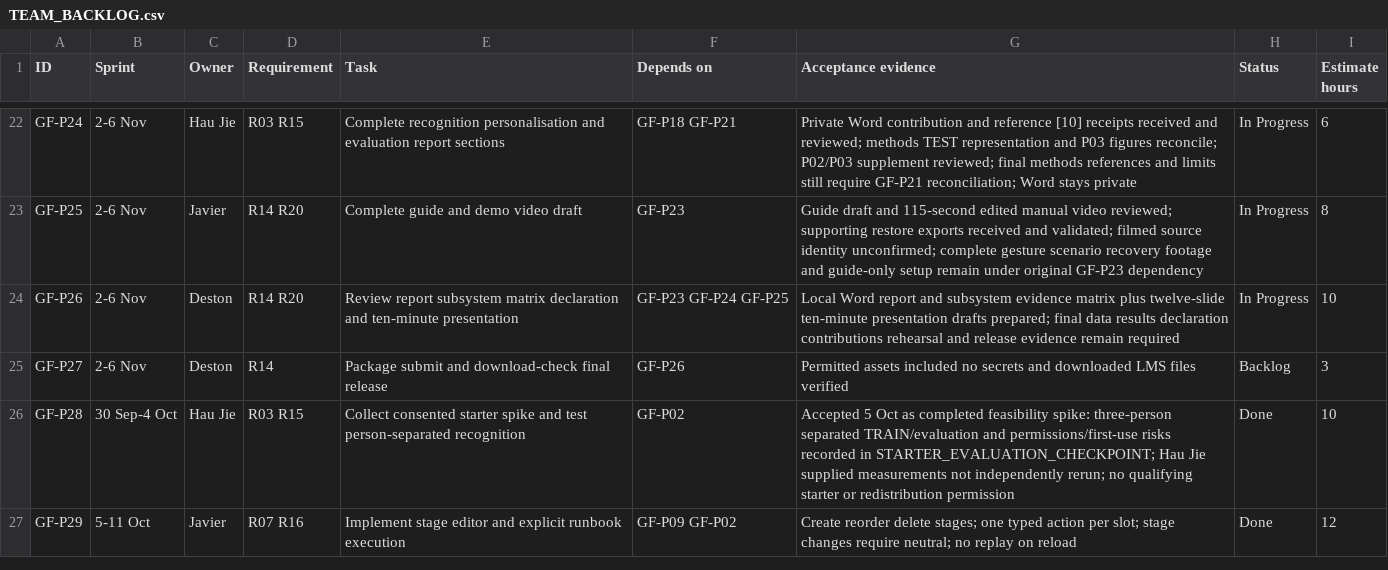
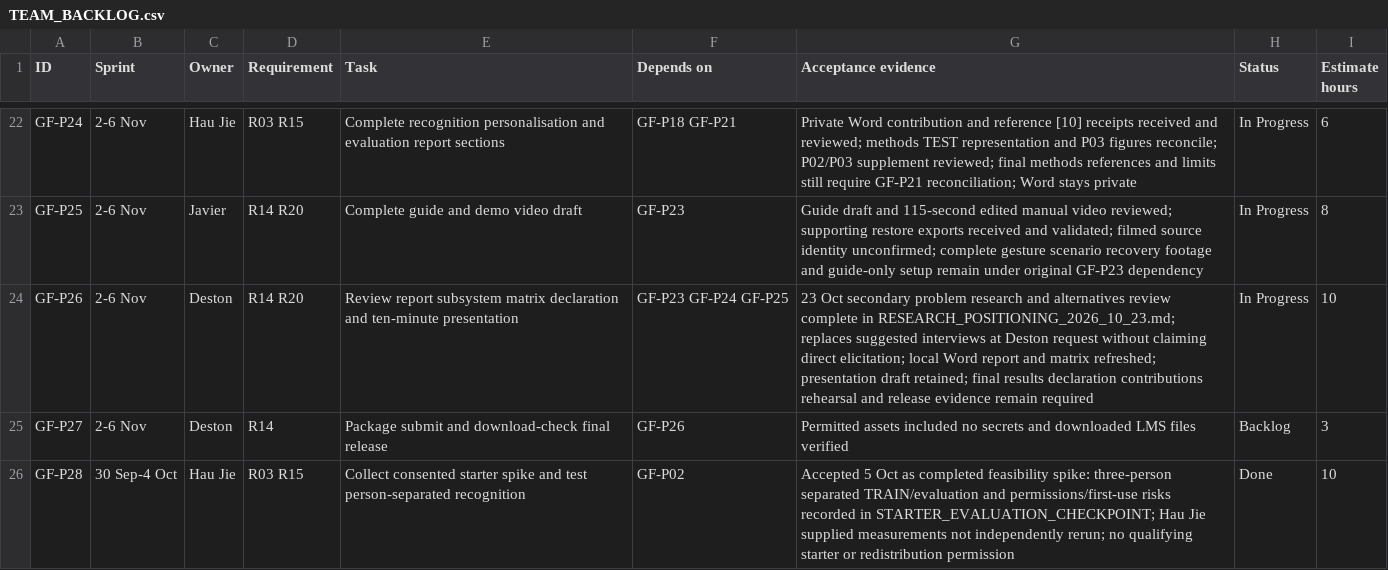
Before and after one commit to Chi944/GestureForge, a CSV file: docs/project/TEAM_BACKLOG.csv, drawn as a sheet; only a part is shown, gaps mark what is left out; the shorter side is filled out with more unchanged rows.

Commit message:
Ground demonstration workflow in published research

```diff
--- a/docs/project/TEAM_BACKLOG.csv
+++ b/docs/project/TEAM_BACKLOG.csv
@@ -23,3 +23,3 @@ GF-P24,2-6 Nov,Hau Jie,R03 R15,Complete recognition personalisation and evaluati
 GF-P25,2-6 Nov,Javier,R14 R20,Complete guide and demo video draft,GF-P23,Guide draft and 115-second edited manual video reviewed; supporting restore exports received and validated; filmed source identity unconfirmed; complete gesture scenario recovery footage and guide-only setup remain under original GF-P23 dependency,In Progress,8
-GF-P26,2-6 Nov,Deston,R14 R20,Review report subsystem matrix declaration and ten-minute presentation,GF-P23 GF-P24 GF-P25,Local Word report and subsystem evidence matrix plus twelve-slide ten-minute presentation drafts prepared; final data results declaration contributions rehearsal and release evidence remain required,In Progress,10
+GF-P26,2-6 Nov,Deston,R14 R20,Review report subsystem matrix declaration and ten-minute presentation,GF-P23 GF-P24 GF-P25,23 Oct secondary problem research and alternatives review complete in RESEARCH_POSITIONING_2026_10_23.md; replaces suggested interviews at Deston request without claiming direct elicitation; local Word report and matrix refreshed; presentation draft retained; final results declaration contributions rehearsal and release evidence remain required,In Progress,10
 GF-P27,2-6 Nov,Deston,R14,Package submit and download-check final release,GF-P26,Permitted assets included no secrets and downloaded LMS files verified,Backlog,3
```
Also changed, not shown: 10 other files.
